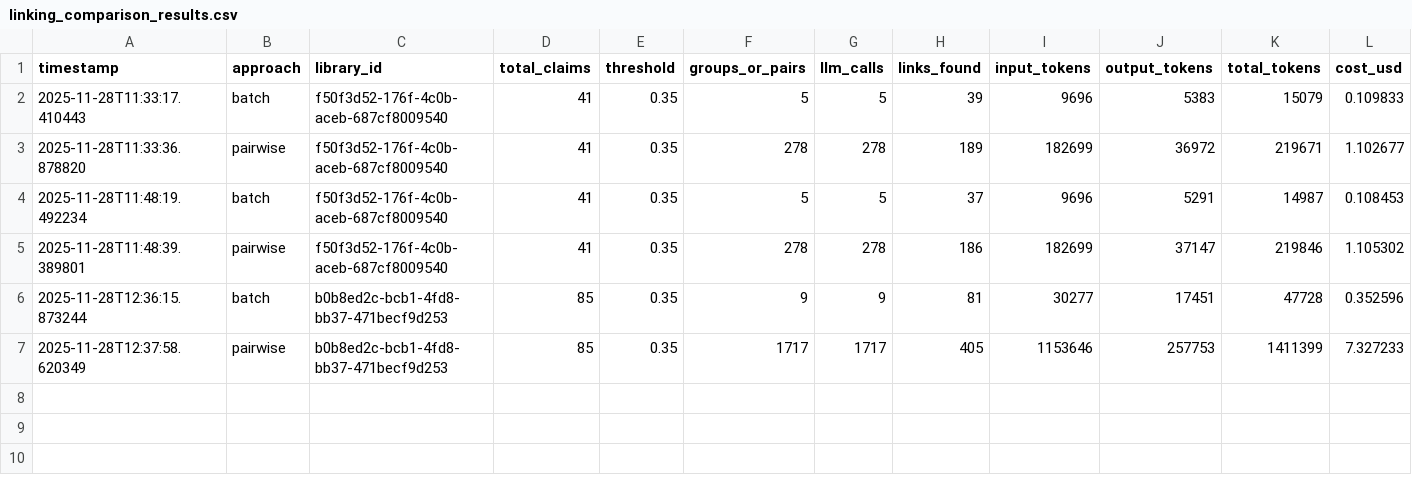
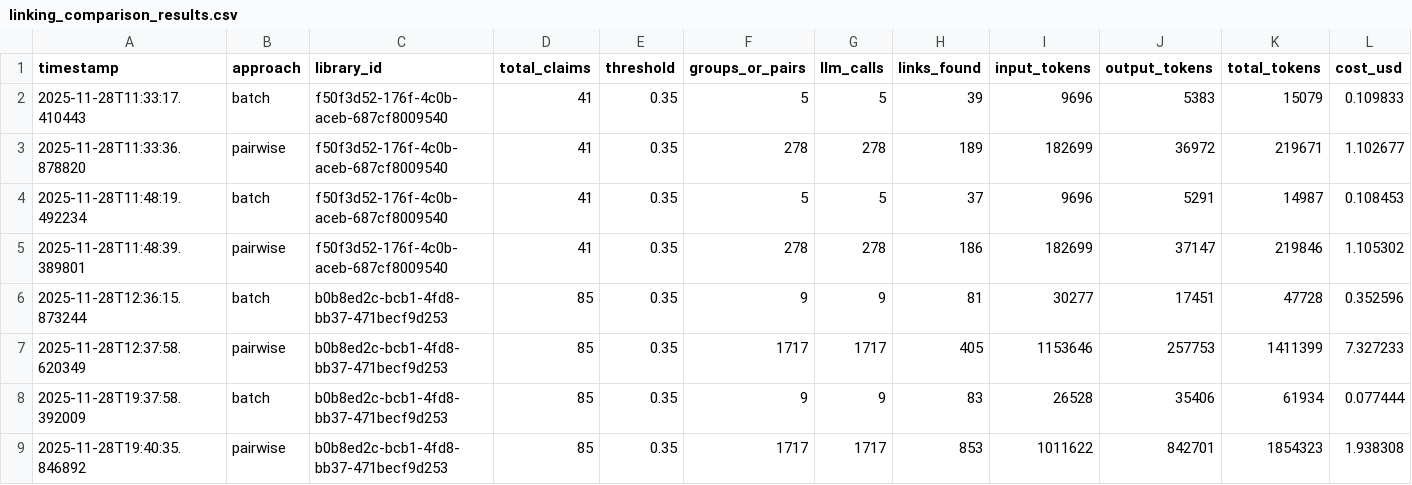
Before and after one commit to oshima-sci/modular, a CSV file: api/services/link/linking_comparison_results.csv, drawn as a sheet; only a part is shown; rows hold the shown columns only; the diff names each change by its address in the sheet, - before the commit and + after, or states it on an @@ line.

```diff
--- a/api/services/link/linking_comparison_results.csv
+++ b/api/services/link/linking_comparison_results.csv
+row 8: 2025-11-28T19:37:58.392009 | batch | b0b8ed2c-bcb1-4fd8-bb37-471becf9d253 | 85 | 0.35 | 9 | 9 | 83 | 26528 | 35406 | 61934 | 0.077444
+row 9: 2025-11-28T19:40:35.846892 | pairwise | b0b8ed2c-bcb1-4fd8-bb37-471becf9d253 | 85 | 0.35 | 1717 | 1717 | 853 | 1011622 | 842701 | 1854323 | 1.938308
```
Also changed, not shown: 19 other files.
